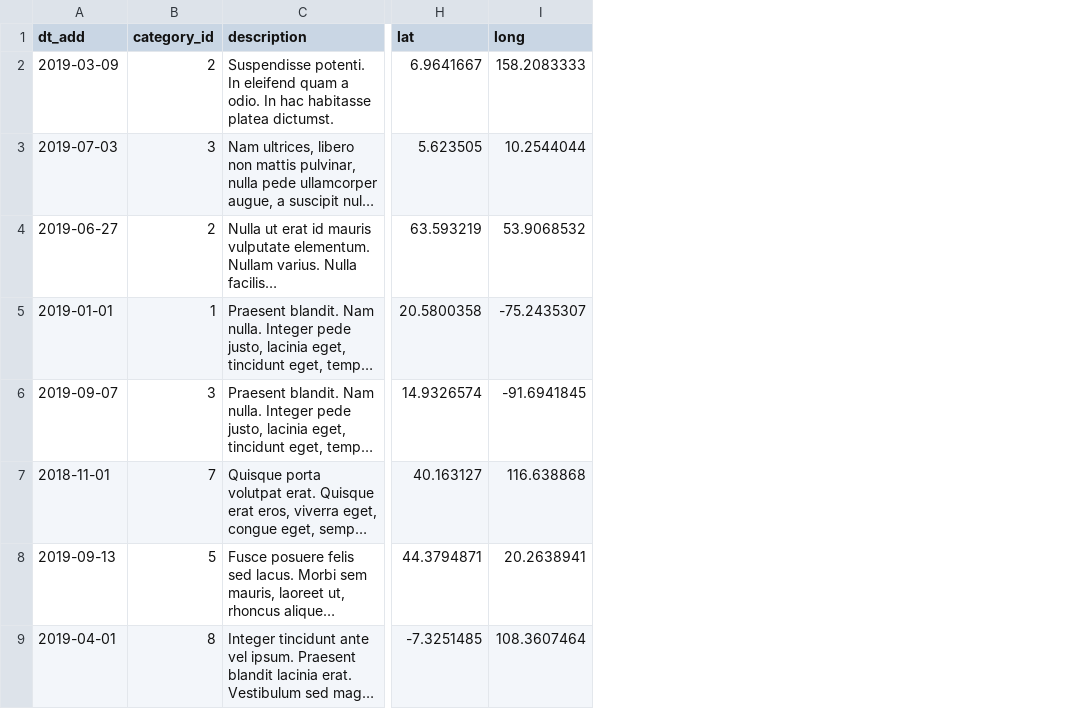
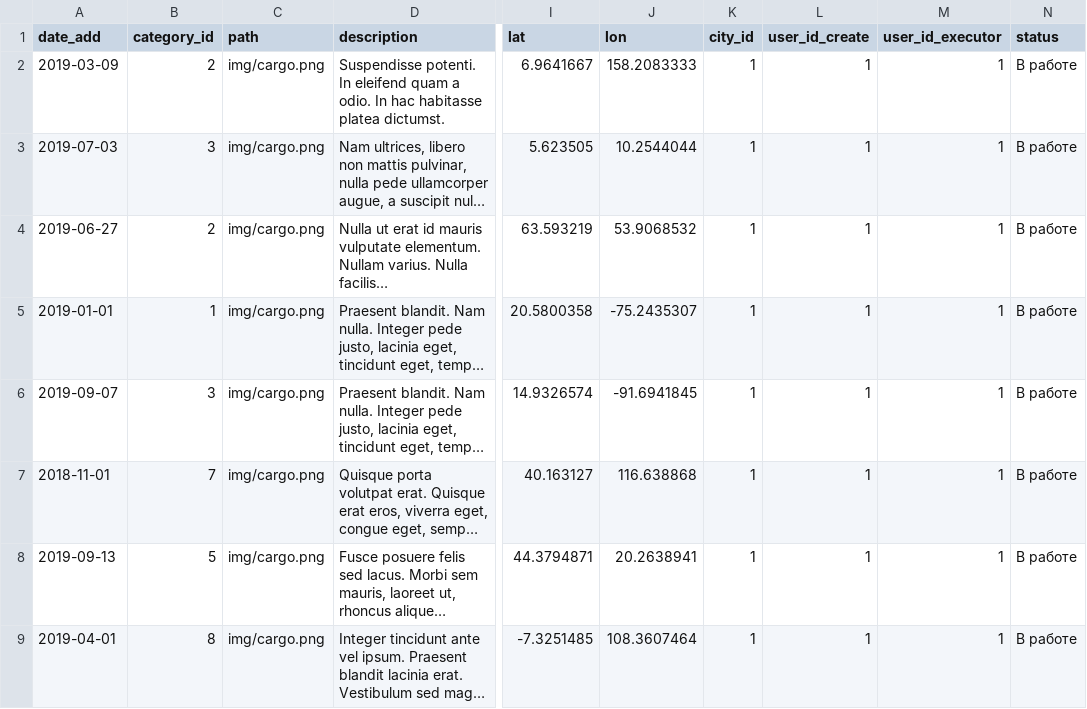
Before and after one commit to htmlacademy-yii/243436-task-force-1, a CSV file: data/tasks.csv, drawn as a sheet; only a part is shown, gaps mark what is left out; long unchanged cells end in …; addresses are those after the commit; the diff names each change by its address in the sheet, - before the commit and + after, or states it on an @@ line.

```diff
--- a/data/tasks.csv
+++ b/data/tasks.csv
+column C (path), rows 2-9: all img/cargo.png
+column K (city_id), rows 2-9: all 1
+column L (user_id_create), rows 2-9: all 1
+column M (user_id_executor), rows 2-9: all 1
+column N (status), rows 2-9: all В работе
-A1: dt_add
+A1: date_add
-J1: long
+J1: lon
```
Also changed, not shown: data/categories.csv, data/cities.csv, 23 other files.
